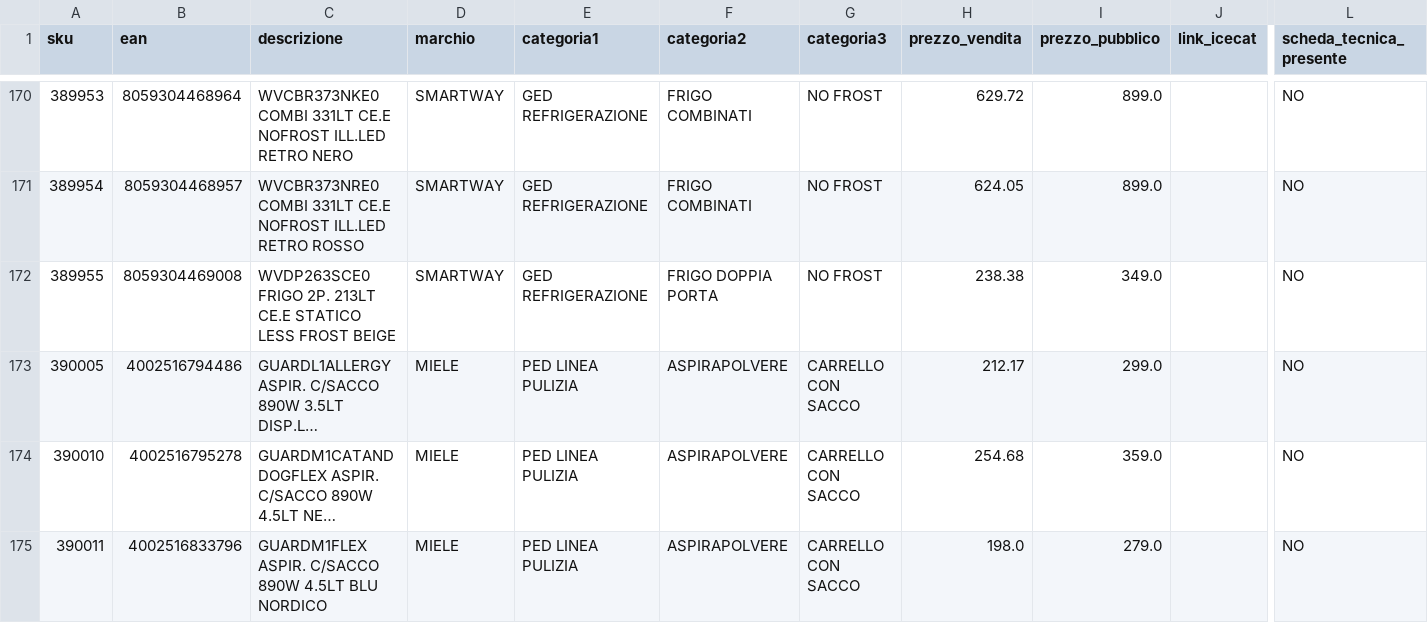
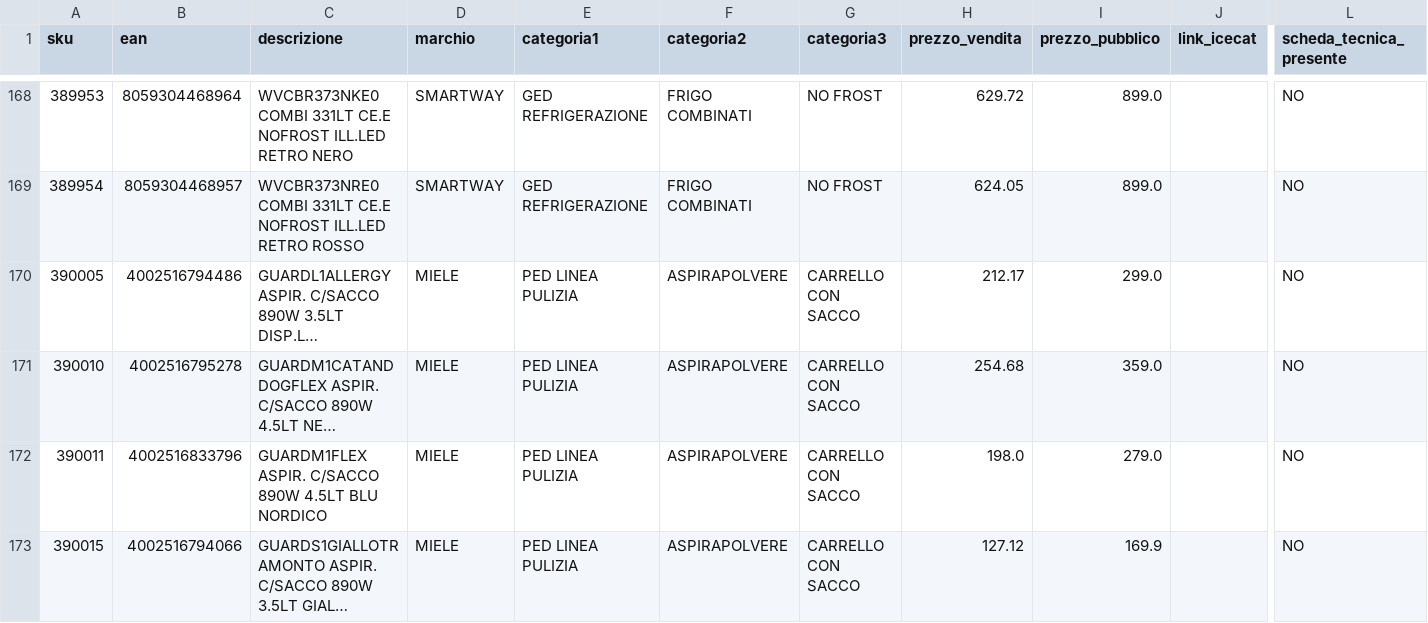
Before and after one commit to el4u-b2b/listino-b2b, a CSV file: listino_B2B.csv, drawn as a sheet; only a part is shown, gaps mark what is left out; the shorter side is filled out with more unchanged rows; long unchanged cells end in …; rows hold the shown columns only; the diff covers the shown part only; the diff names each change by its address in the sheet, - before the commit and + after, or states it on an @@ line.

```diff
--- a/listino_B2B.csv
+++ b/listino_B2B.csv
-row 172: 389955 | 8059304469008 | WVDP263SCE0 FRIGO 2P. 213LT CE.E STATICO LESS FROST BEIGE | SMARTWAY | GED REFRIGERAZIONE | FRIGO DOPPIA PORTA | NO FROST | 238.38 | 349.0 |  | NO
```
Also changed, not shown: 6 removed rows elsewhere in this file, 1 other file.
